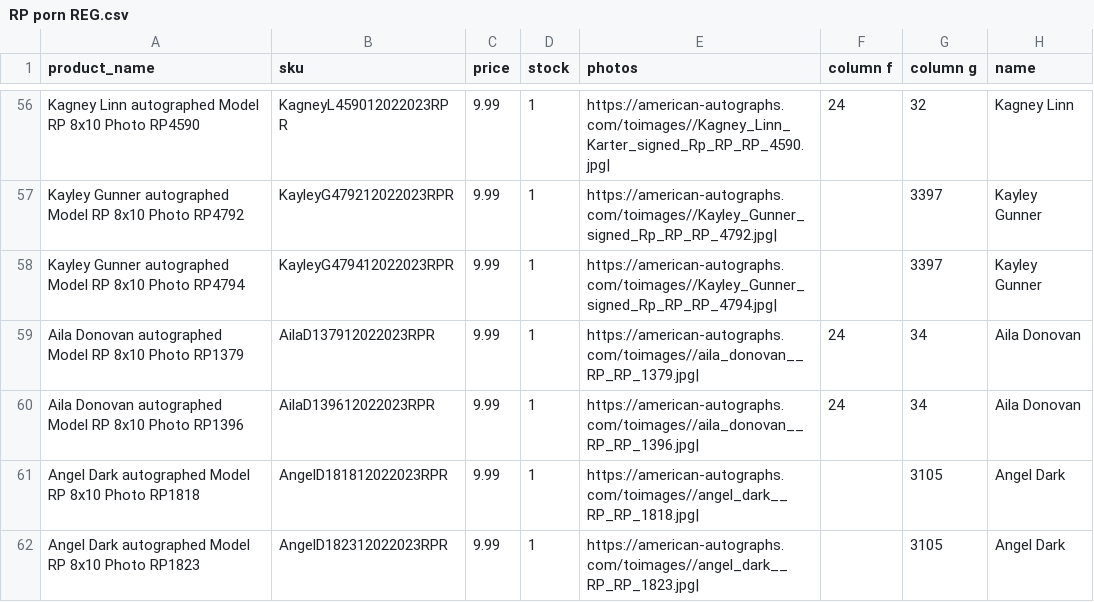
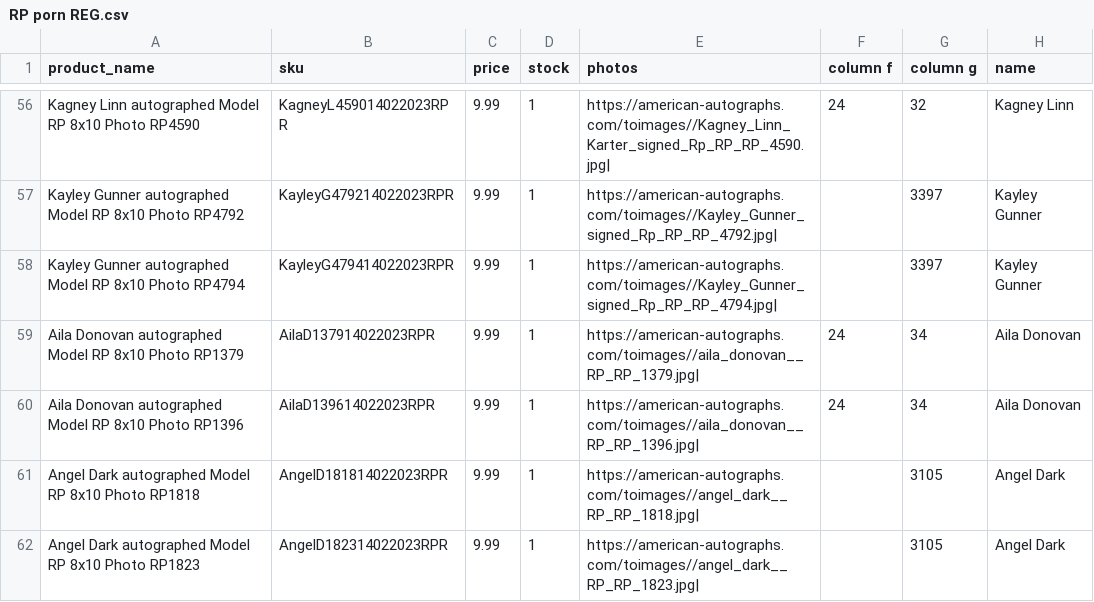
Before and after one commit to FatGuyy/Image-data-to-csv, a CSV file: CSVs/RP porn REG.csv, drawn as a sheet; only a part is shown, gaps mark what is left out; the diff covers the shown part only; the diff names each change by its address in the sheet, - before the commit and + after, or states it on an @@ line.

```diff
--- a/CSVs/RP porn REG.csv
+++ b/CSVs/RP porn REG.csv
-B56 (sku): KagneyL459012022023RPR
+B56 (sku): KagneyL459014022023RPR
-B57 (sku): KayleyG479212022023RPR
+B57 (sku): KayleyG479214022023RPR
-B58 (sku): KayleyG479412022023RPR
+B58 (sku): KayleyG479414022023RPR
-B59 (sku): AilaD137912022023RPR
+B59 (sku): AilaD137914022023RPR
-B60 (sku): AilaD139612022023RPR
+B60 (sku): AilaD139614022023RPR
-B61 (sku): AngelD181812022023RPR
+B61 (sku): AngelD181814022023RPR
-B62 (sku): AngelD182312022023RPR
+B62 (sku): AngelD182314022023RPR
```
Also changed, not shown: 60 edited cells elsewhere in this file, CSVs/25th-option-3rd.csv, 7 other files.
